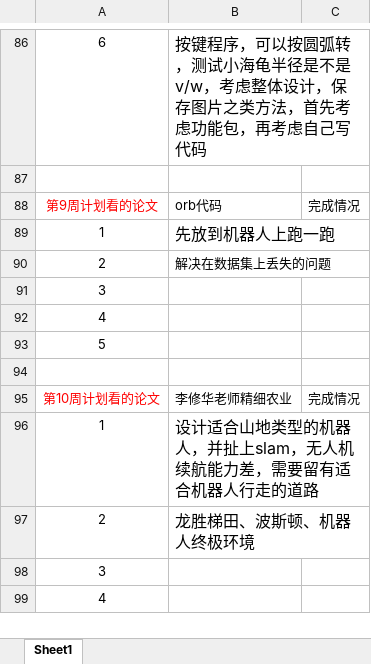
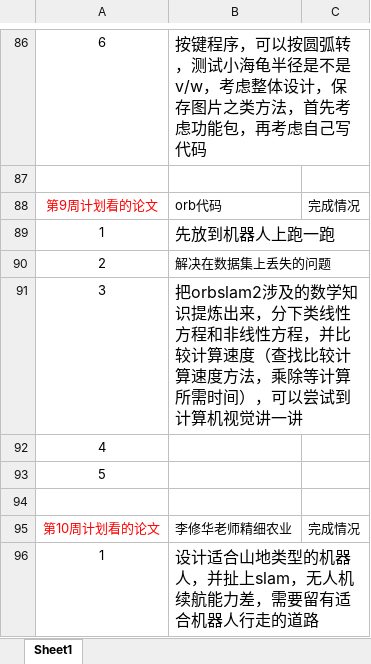
Before and after one commit to yilu-zhang/learning_summary, an Excel workbook: weekly/要做的事.xlsx, sheet Sheet1, drawn as a sheet; only a part is shown, gaps mark what is left out; the shorter side is filled out with more unchanged rows; values as stored, in another font and other column widths than the file's, no borders; the diff names each change by its address in the sheet, - before the commit and + after, or states it on an @@ line.

```diff
--- a/weekly/要做的事.xlsx (sheet Sheet1)
+++ b/weekly/要做的事.xlsx (sheet Sheet1)
-B91: (empty)
+B91: 把orbslam2涉及的数学知识提炼出来，分下类线性方程和非线性方程，并比较计算速度（查找比较计算速度方法，乘除等计算所需时间），可以尝试到计算机视觉讲一讲
```
Also changed, not shown: 1 other file.
